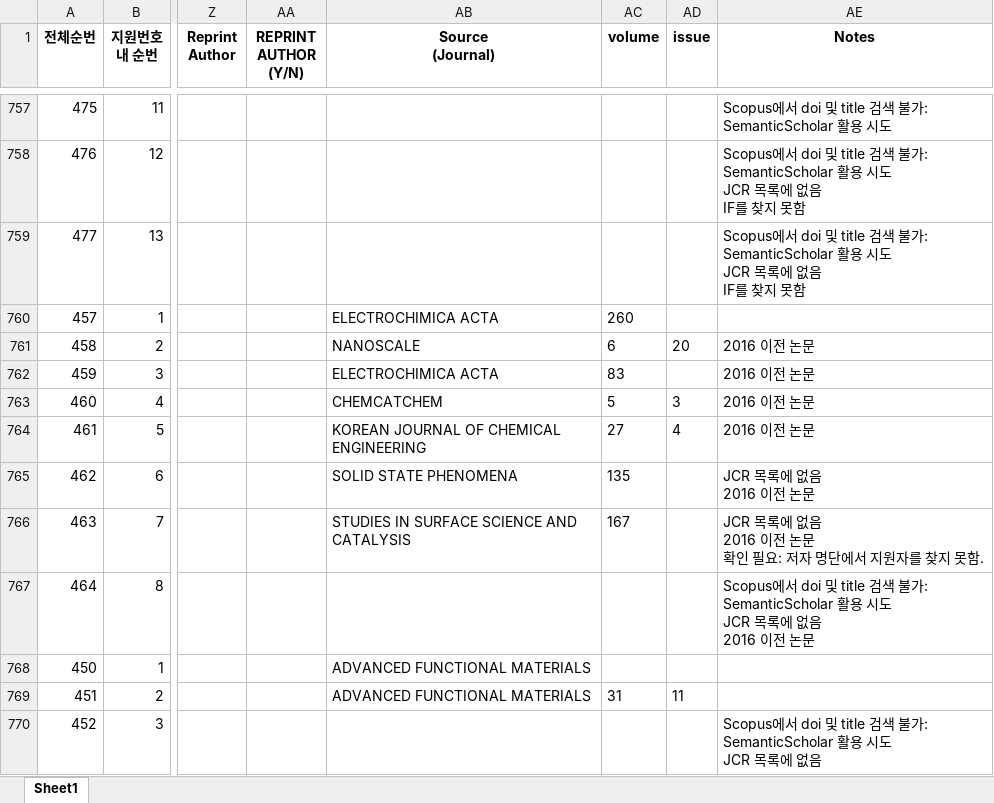
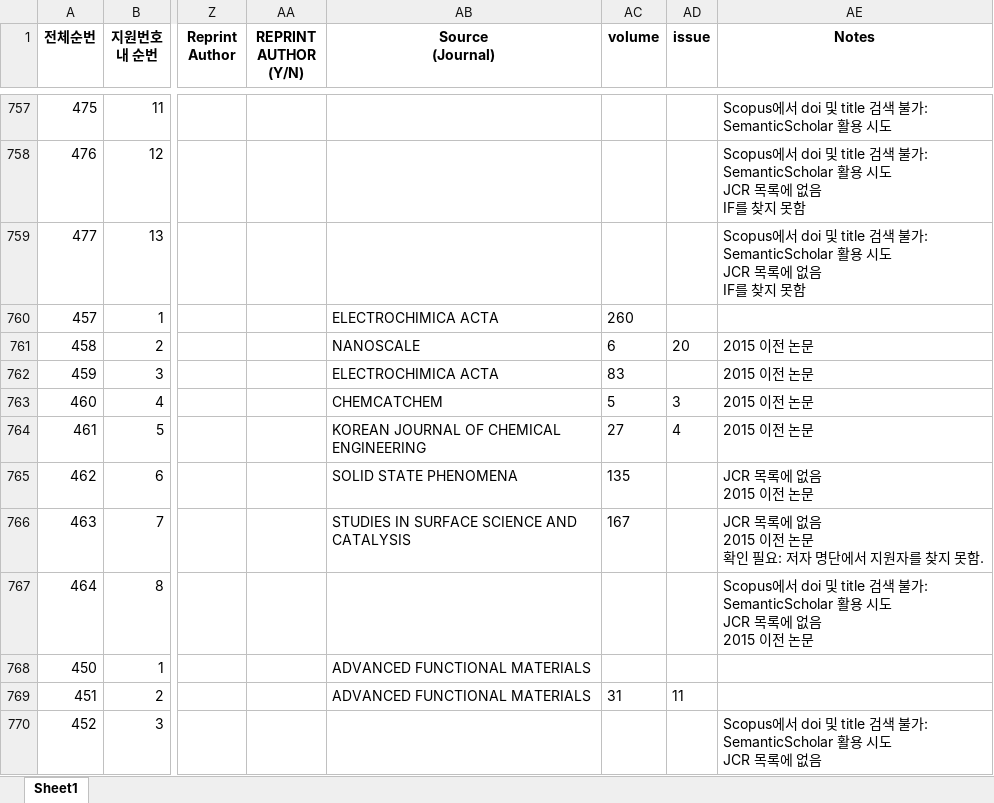
Before and after one commit to jehyunlee/literature_survey, an Excel workbook: 230101_HR/applicants_fill_from0_to1222_ss.xlsx, sheet Sheet1, drawn as a sheet; only a part is shown, gaps mark what is left out; values as stored, in another font and other column widths than the file's, no borders; ↵ is a line break in a cell; the diff covers the shown part only; the diff names each change by its address in the sheet, - before the commit and + after, or states it on an @@ line.

```diff
--- a/230101_HR/applicants_fill_from0_to1222_ss.xlsx (sheet Sheet1)
+++ b/230101_HR/applicants_fill_from0_to1222_ss.xlsx (sheet Sheet1)
-AE761:AE764 (Notes): 2016 이전 논문
+AE761:AE764 (Notes): 2015 이전 논문
-AE765 (Notes): JCR 목록에 없음 ↵ 2016 이전 논문
+AE765 (Notes): JCR 목록에 없음 ↵ 2015 이전 논문
-AE766 (Notes): …없음 ↵ 2016 이전 논…
+AE766 (Notes): …없음 ↵ 2015 이전 논…
-AE767 (Notes): …없음 ↵ 2016 이전 논…
+AE767 (Notes): …없음 ↵ 2015 이전 논…
```
Also changed, not shown: 24 edited cells elsewhere in this sheet, 230101_HR/applicants_fill_from0_to1222.xlsx, 1 other file.
